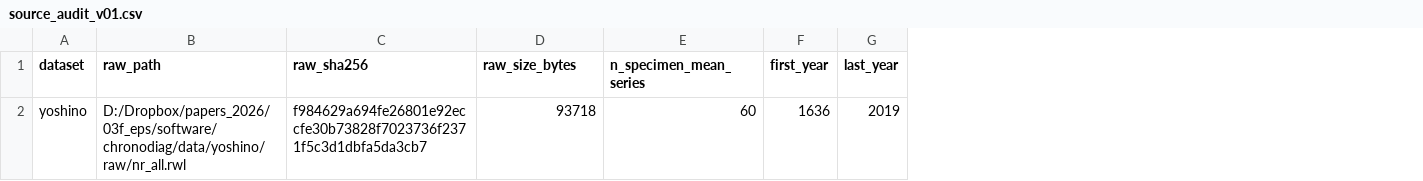
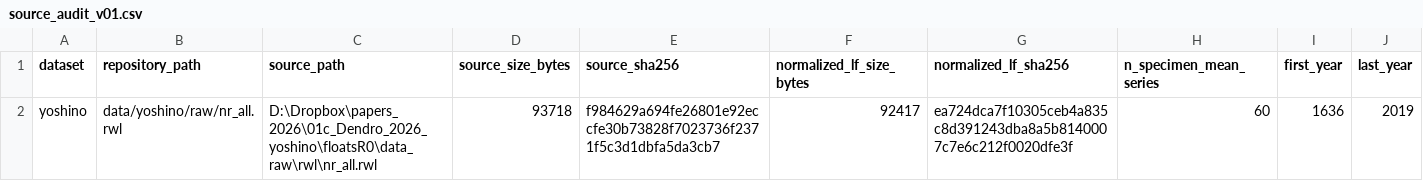
Before and after one commit to zooc-14calbp/chronodiag, a CSV file: analysis/yoshino_empirical_stage_c_v01/source_audit_v01.csv, drawn as a sheet; only a part is shown; removed rows and columns are numbered as before the commit, all else as after; the diff names each change by its address in the sheet, - before the commit and + after, or states it on an @@ line.

Commit message:
Make Yoshino raw validation line-ending invariant

```diff
--- a/analysis/yoshino_empirical_stage_c_v01/source_audit_v01.csv
+++ b/analysis/yoshino_empirical_stage_c_v01/source_audit_v01.csv
-column B (raw_path), row 2: D:/Dropbox/papers_2026/03f_eps/software/chronodiag/data/yoshino/raw/nr_all.rwl
-column C (raw_sha256), row 2: f984629a694fe26801e92eccfe30b73828f7023736f2371f5c3d1dbfa5da3cb7
+column B (repository_path), row 2: data/yoshino/raw/nr_all.rwl
+column C (source_path), row 2: D:\Dropbox\papers_2026\01c_Dendro_2026_yoshino\floatsR0\data_raw\rwl\nr_all.rwl
+column E (source_sha256), row 2: f984629a694fe26801e92eccfe30b73828f7023736f2371f5c3d1dbfa5da3cb7
+column F (normalized_lf_size_bytes), row 2: 92417
+column G (normalized_lf_sha256), row 2: ea724dca7f10305ceb4a835c8d391243dba8a5b8140007c7e6c212f0020dfe3f
-D1: raw_size_bytes
+D1: source_size_bytes
```
Also changed, not shown: data/yoshino/yoshino_raw_manifest_v01.csv, 16 other files.
